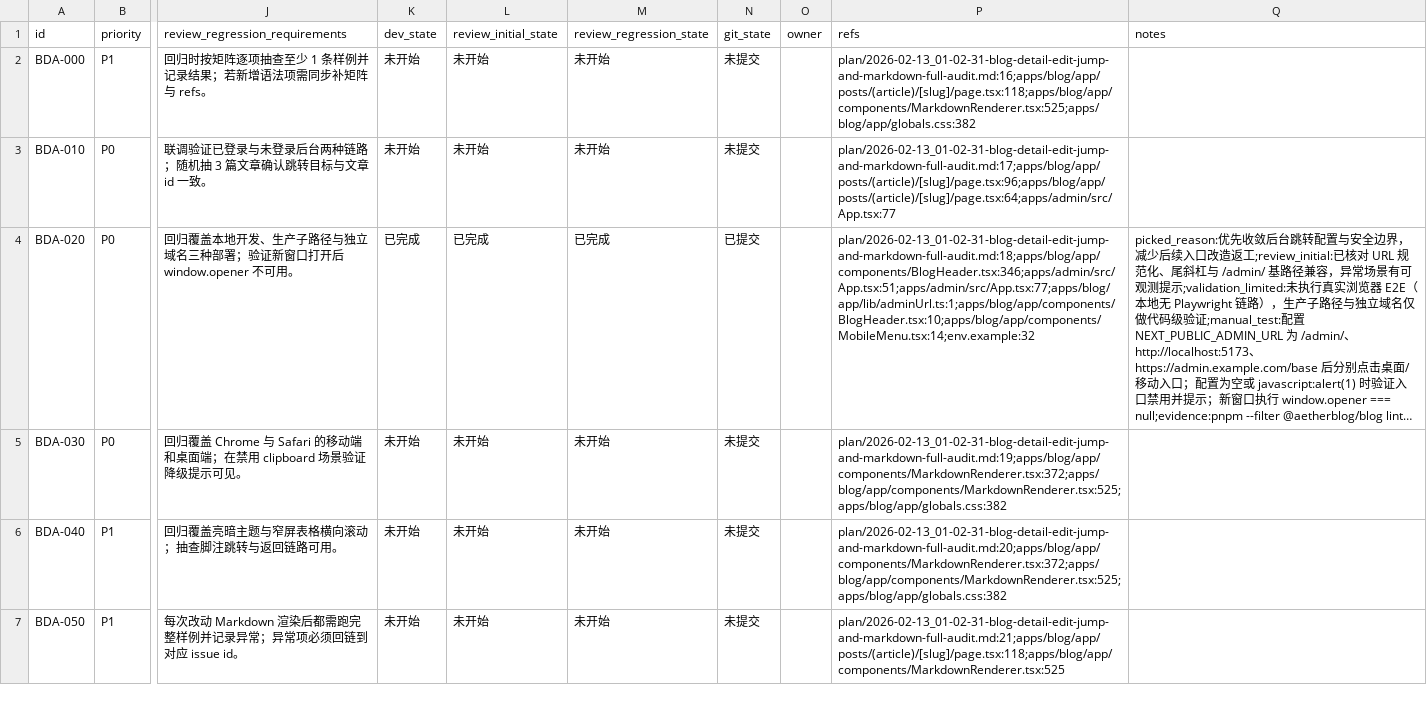
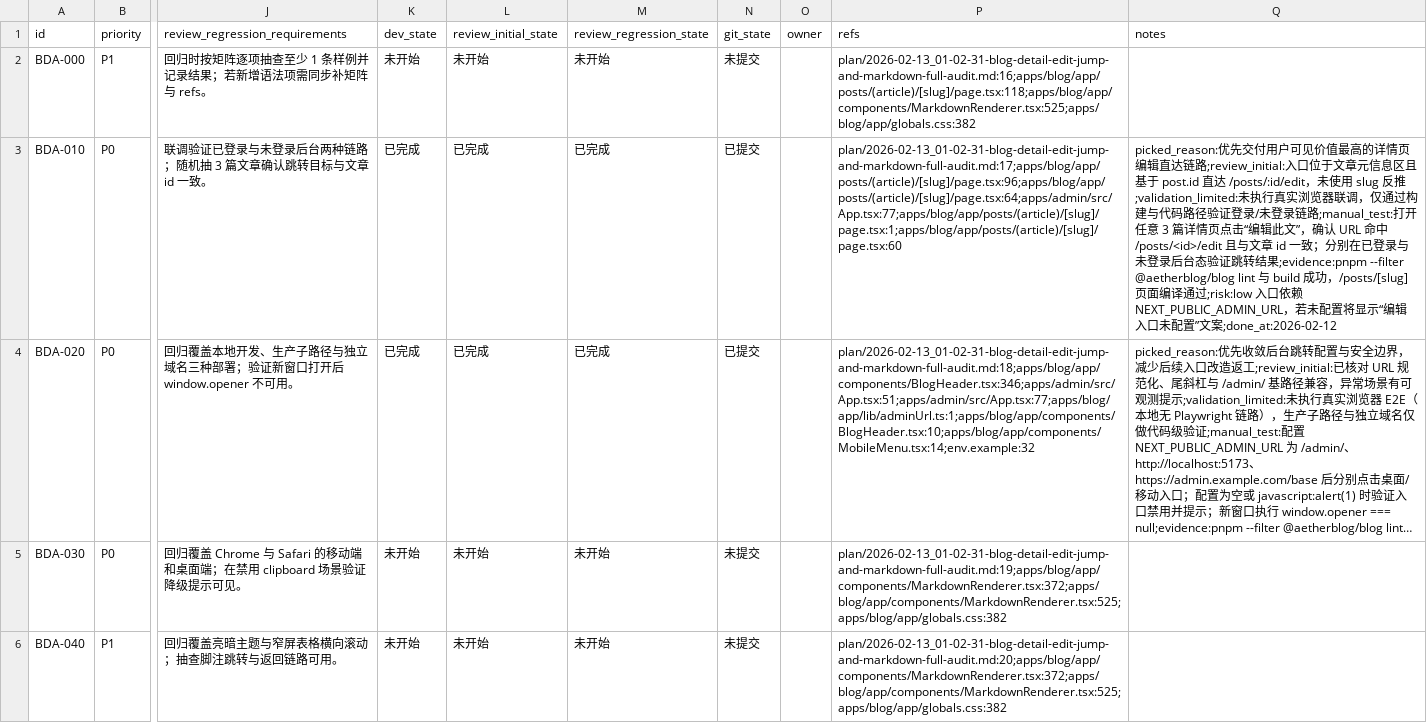
Before and after one commit to golovin0623/Aetherblog, a CSV file: issues/2026-02-13_01-30-44-blog-detail-edit-jump-and-markdown-full-audit.csv, drawn as a sheet; only a part is shown, gaps mark what is left out; the shorter side is filled out with more unchanged rows; long unchanged cells end in …; the diff names each change by its address in the sheet, - before the commit and + after, or states it on an @@ line.

```diff
--- a/issues/2026-02-13_01-30-44-blog-detail-edit-jump-and-markdown-full-audit.csv
+++ b/issues/2026-02-13_01-30-44-blog-detail-edit-jump-and-markdown-full-audit.csv
-K3 (dev_state): 未开始
+K3 (dev_state): 已完成
-L3 (review_initial_state): 未开始
+L3 (review_initial_state): 已完成
-M3 (review_regression_state): 未开始
+M3 (review_regression_state): 已完成
-N3 (git_state): 未提交
+N3 (git_state): 已提交
-P3 (refs): plan/2026-02-13_01-02-31-blog-detail-edit-jump-and-markdown-full-audit.md:17;apps/blog/app/posts/(article)/[slug]/page.tsx:96;apps/blog/app/posts/(article)/[slug]/page.tsx:64;apps/admin/src/App.tsx:77
+P3 (refs): plan/2026-02-13_01-02-31-blog-detail-edit-jump-and-markdown-full-audit.md:17;apps/blog/app/posts/(article)/[slug]/page.tsx:96;apps/blog/app/posts/(article)/[slug]/page.tsx:64;apps/admin/src/App.tsx:77;apps/blog/app/posts/(article)/[slug]/page.tsx:1;apps/blog/app/posts/(article)/[slug]/page.tsx:60
-Q3 (notes): (empty)
+Q3 (notes): picked_reason:优先交付用户可见价值最高的详情页编辑直达链路;review_initial:入口位于文章元信息区且基于 post.id 直达 /posts/:id/edit，未使用 slug 反推;validation_limited:未执行真实浏览器联调，仅通过构建与代码路径验证登录/未登录链路;manual_test:打开任意 3 篇详情页点击“编辑此文”，确认 URL 命中 /posts/<id>/edit 且与文章 id 一致；分别在已登录与未登录后台态验证跳转结果;evidence:pnpm --filter @aetherblog/blog lint 与 build 成功，/posts/[slug] 页面编译通过;risk:low 入口依赖 NEXT_PUBLIC_ADMIN_URL，若未配置将显示“编辑入口未配置”文案;done_at:2026-02-12
```
Also changed, not shown: 1 other file.
